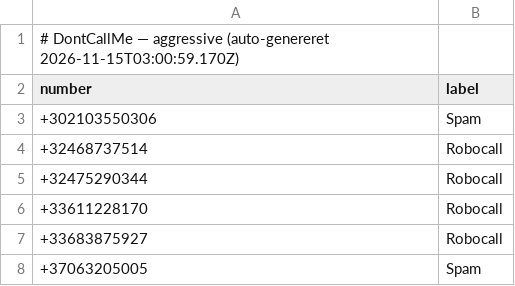
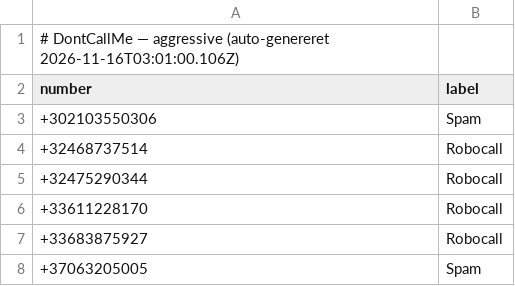
Before and after one commit to ttopholm/dontcallme-list, a CSV file: lists/aggressive.csv, drawn as a sheet; only a part is shown.

Commit message:
chore: update lists/aggressive.csv (auto-export)

```diff
--- a/lists/aggressive.csv
+++ b/lists/aggressive.csv
@@ -1,2 +1,2 @@
-# DontCallMe — aggressive (auto-genereret 2026-11-15T03:00:59.170Z)
+# DontCallMe — aggressive (auto-genereret 2026-11-16T03:01:00.106Z)
 number,label
```
